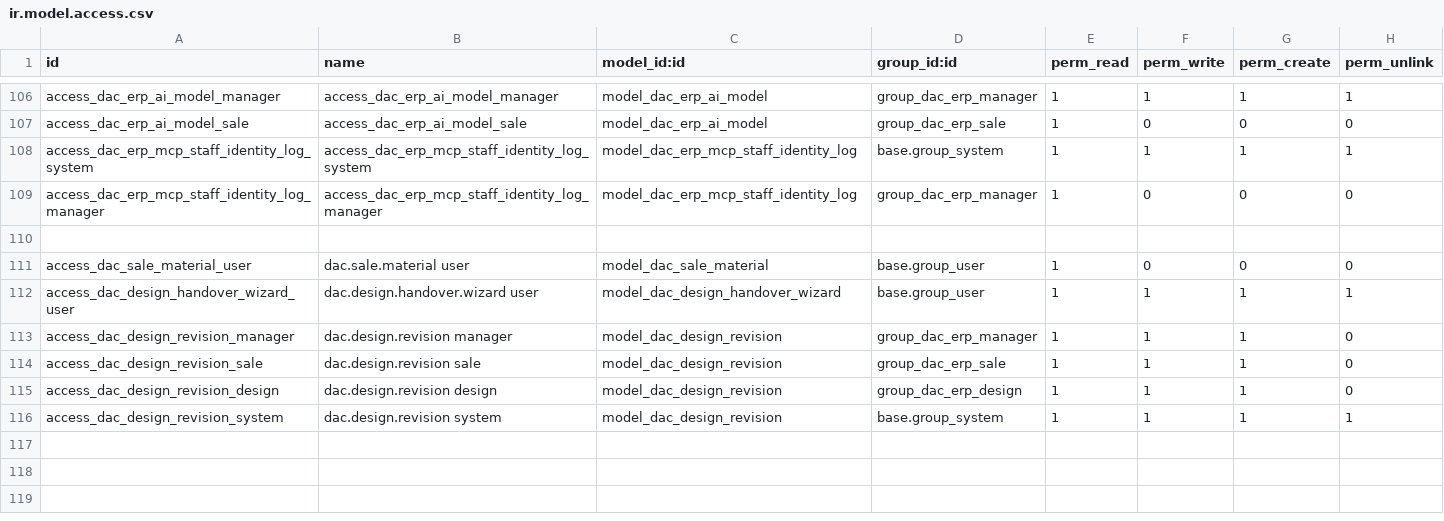
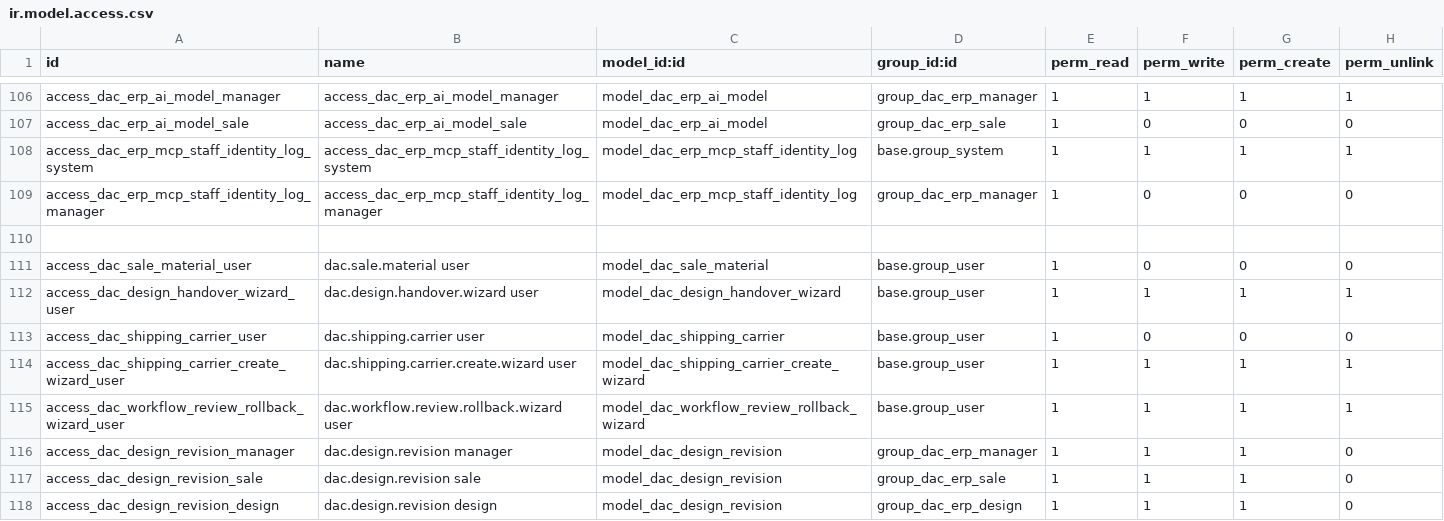
Before and after one commit to VikaKhang286/crm-duyan-v6, a CSV file: dac_erp/security/ir.model.access.csv, drawn as a sheet; only a part is shown, gaps mark what is left out; the shorter side is filled out with more unchanged rows.

```diff
--- a/dac_erp/security/ir.model.access.csv
+++ b/dac_erp/security/ir.model.access.csv
@@ -112,2 +112,5 @@ access_dac_sale_material_user,dac.sale.material user,model_dac_sale_material,bas
 access_dac_design_handover_wizard_user,dac.design.handover.wizard user,model_dac_design_handover_wizard,base.group_user,1,1,1,1
+access_dac_shipping_carrier_user,dac.shipping.carrier user,model_dac_shipping_carrier,base.group_user,1,0,0,0
+access_dac_shipping_carrier_create_wizard_user,dac.shipping.carrier.create.wizard user,model_dac_shipping_carrier_create_wizard,base.group_user,1,1,1,1
+access_dac_workflow_review_rollback_wizard_user,dac.workflow.review.rollback.wizard user,model_dac_workflow_review_rollback_wizard,base.group_user,1,1,1,1
 access_dac_design_revision_manager,dac.design.revision manager,model_dac_design_revision,group_dac_erp_manager,1,1,1,0
```
Also changed, not shown: 42 other files.
